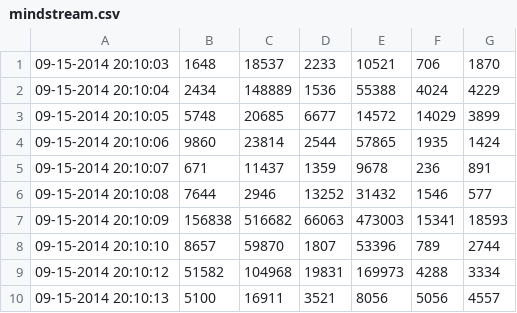
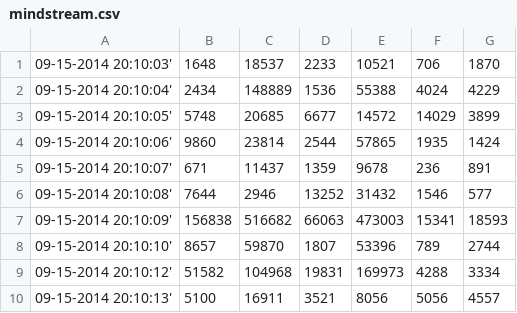
Before and after one commit to ying-ru/emotion, a CSV file: src/file/mindstream.csv, drawn as a sheet.

```diff
--- a/src/file/mindstream.csv
+++ b/src/file/mindstream.csv
@@ -1,10 +1,10 @@
-09-15-2014 20:10:03,1648,18537,2233,10521,706,1870
-09-15-2014 20:10:04,2434,148889,1536,55388,4024,4229
-09-15-2014 20:10:05,5748,20685,6677,14572,14029,3899
-09-15-2014 20:10:06,9860,23814,2544,57865,1935,1424
-09-15-2014 20:10:07,671,11437,1359,9678,236,891
-09-15-2014 20:10:08,7644,2946,13252,31432,1546,577
-09-15-2014 20:10:09,156838,516682,66063,473003,15341,18593
-09-15-2014 20:10:10,8657,59870,1807,53396,789,2744
-09-15-2014 20:10:12,51582,104968,19831,169973,4288,3334
-09-15-2014 20:10:13,5100,16911,3521,8056,5056,4557
+09-15-2014 20:10:03',1648,18537,2233,10521,706,1870
+09-15-2014 20:10:04',2434,148889,1536,55388,4024,4229
+09-15-2014 20:10:05',5748,20685,6677,14572,14029,3899
+09-15-2014 20:10:06',9860,23814,2544,57865,1935,1424
+09-15-2014 20:10:07',671,11437,1359,9678,236,891
+09-15-2014 20:10:08',7644,2946,13252,31432,1546,577
+09-15-2014 20:10:09',156838,516682,66063,473003,15341,18593
+09-15-2014 20:10:10',8657,59870,1807,53396,789,2744
+09-15-2014 20:10:12',51582,104968,19831,169973,4288,3334
+09-15-2014 20:10:13',5100,16911,3521,8056,5056,4557
```
Also changed, not shown: src/file/activity.csv, 6 other files.
